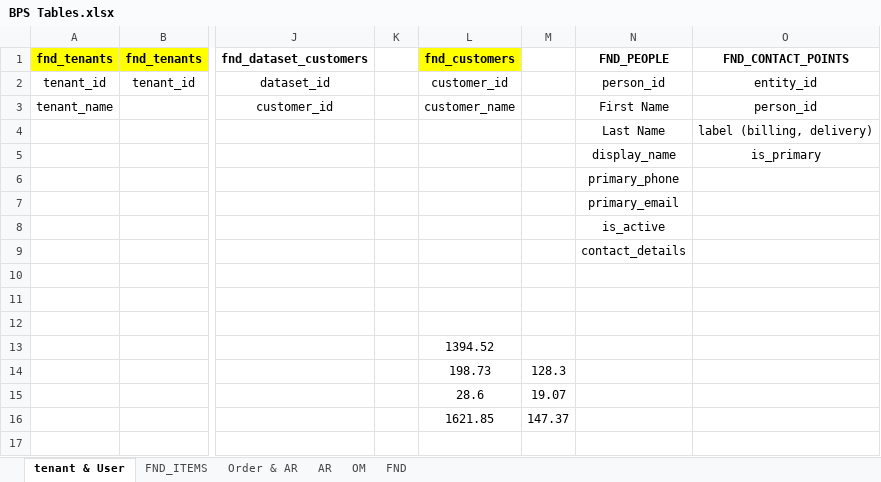
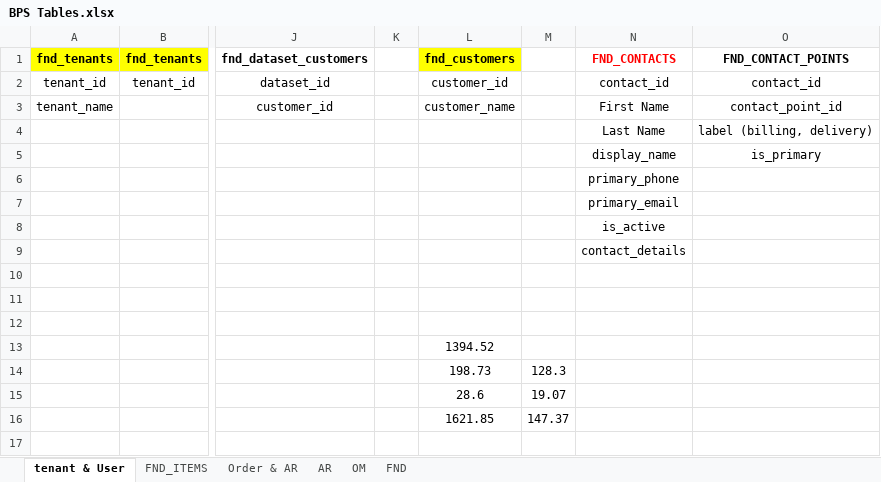
Before and after one commit to coffeetero/orderNexa, an Excel workbook: docs/BPS Tables.xlsx, sheet tenant & User, drawn as a sheet; only a part is shown, gaps mark what is left out; values as stored, in another font and other column widths than the file's, no borders; the diff names each change by its address in the sheet, - before the commit and + after, or states it on an @@ line.

```diff
--- a/docs/BPS Tables.xlsx (sheet tenant & User)
+++ b/docs/BPS Tables.xlsx (sheet tenant & User)
-N1: FND_PEOPLE
+N1: FND_CONTACTS
-N1 text colour: black
+N1 text colour: #FF0000
-N2 (FND_CONTACTS): person_id
+N2 (FND_CONTACTS): contact_id
-O2 (FND_CONTACT_POINTS): entity_id
+O2 (FND_CONTACT_POINTS): contact_id
-O3 (FND_CONTACT_POINTS): person_id
+O3 (FND_CONTACT_POINTS): contact_point_id
```
Also changed, not shown: 5 other files.
